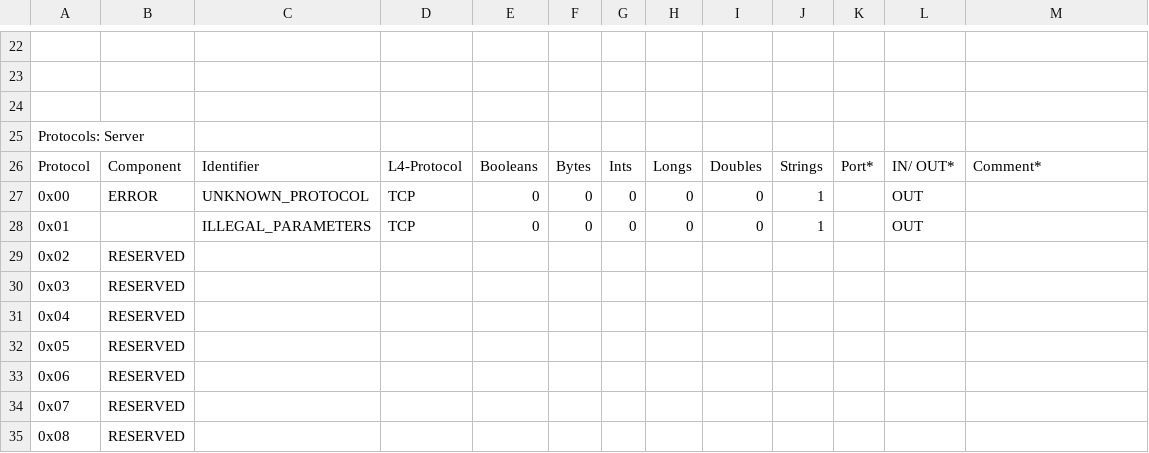
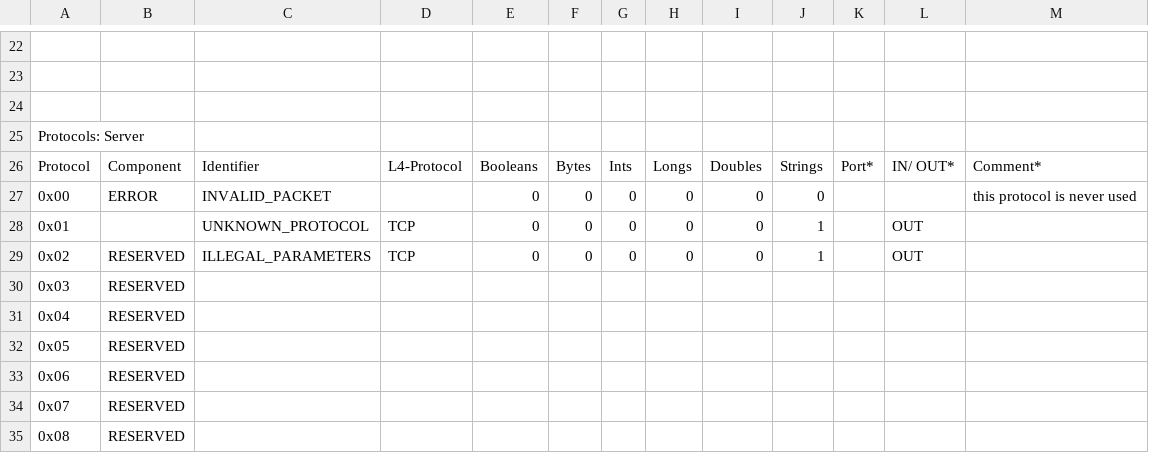
Before and after one commit to Neccrocyce/ThemanuBot, a CSV file: data/protocols.csv, drawn as a sheet; only a part is shown, gaps mark what is left out.

Commit message:
CHANGED Packet.java

```diff
--- a/data/protocols.csv
+++ b/data/protocols.csv
@@ -26,5 +26,5 @@ Protocols: Server;;;;;;;;;;;;
 Protocol;Component;Identifier;L4-Protocol;Booleans;Bytes;Ints;Longs;Doubles;Strings;Port*;IN/ OUT*;Comment*
-0x00;ERROR;UNKNOWN_PROTOCOL;TCP;0;0;0;0;0;1;;OUT;
-0x01;;ILLEGAL_PARAMETERS;TCP;0;0;0;0;0;1;;OUT;
-0x02;RESERVED;;;;;;;;;;;
+0x00;ERROR;INVALID_PACKET;;0;0;0;0;0;0;;;this protocol is never used
+0x01;;UNKNOWN_PROTOCOL;TCP;0;0;0;0;0;1;;OUT;
+0x02;RESERVED;ILLEGAL_PARAMETERS;TCP;0;0;0;0;0;1;;OUT;
 0x03;RESERVED;;;;;;;;;;;
```
Also changed, not shown: 5 other files.
